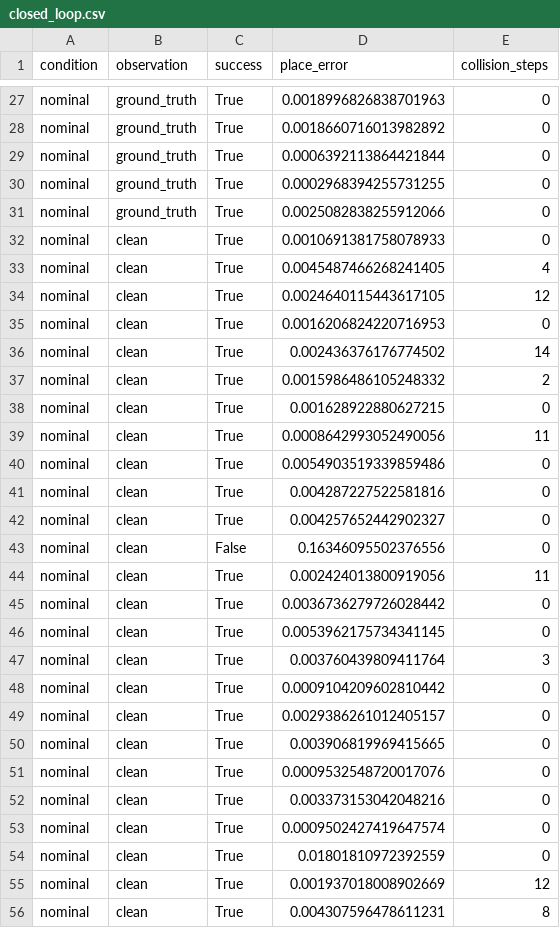
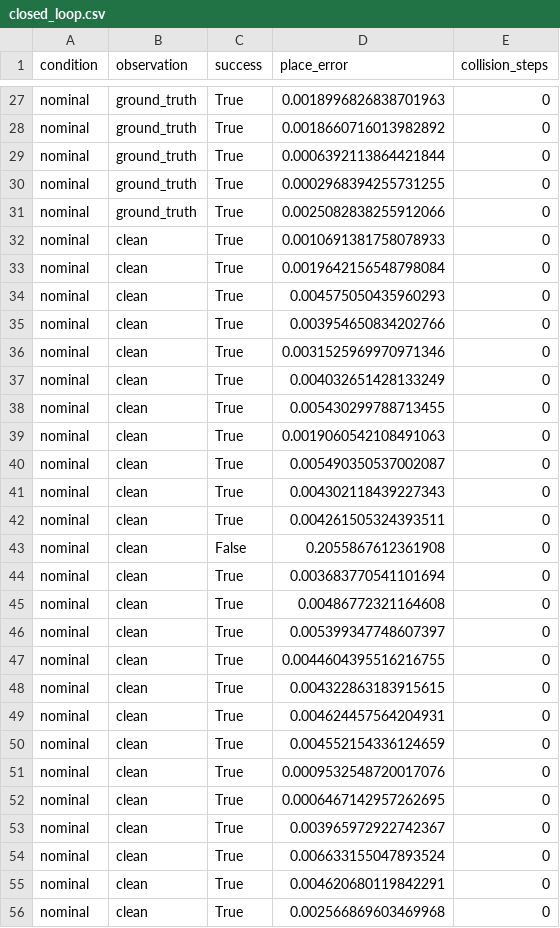
Before and after one commit to elouansalaun/Robotic_arm_rl_wm, a CSV file: results/perception/closed_loop.csv, drawn as a sheet; only a part is shown, gaps mark what is left out; the diff covers the shown part only.

Commit message:
Perception results with the occlusion-aware estimator

```diff
--- a/results/perception/closed_loop.csv
+++ b/results/perception/closed_loop.csv
@@ -32,25 +32,25 @@ nominal,ground_truth,True,0.0025082838255912066,0
 nominal,clean,True,0.0010691381758078933,0
-nominal,clean,True,0.0045487466268241405,4
-nominal,clean,True,0.0024640115443617105,12
-nominal,clean,True,0.0016206824220716953,0
-nominal,clean,True,0.002436376176774502,14
-nominal,clean,True,0.0015986486105248332,2
-nominal,clean,True,0.001628922880627215,0
-nominal,clean,True,0.0008642993052490056,11
-nominal,clean,True,0.0054903519339859486,0
-nominal,clean,True,0.004287227522581816,0
-nominal,clean,True,0.004257652442902327,0
-nominal,clean,False,0.16346095502376556,0
-nominal,clean,True,0.002424013800919056,11
-nominal,clean,True,0.0036736279726028442,0
-nominal,clean,True,0.0053962175734341145,0
-nominal,clean,True,0.003760439809411764,3
-nominal,clean,True,0.0009104209602810442,0
-nominal,clean,True,0.0029386261012405157,0
-nominal,clean,True,0.003906819969415665,0
+nominal,clean,True,0.0019642156548798084,0
+nominal,clean,True,0.004575050435960293,0
+nominal,clean,True,0.003954650834202766,0
+nominal,clean,True,0.0031525969970971346,0
+nominal,clean,True,0.004032651428133249,0
+nominal,clean,True,0.005430299788713455,0
+nominal,clean,True,0.0019060542108491063,0
+nominal,clean,True,0.005490350537002087,0
+nominal,clean,True,0.004302118439227343,0
+nominal,clean,True,0.004261505324393511,0
+nominal,clean,False,0.2055867612361908,0
+nominal,clean,True,0.003683770541101694,0
+nominal,clean,True,0.00486772321164608,0
+nominal,clean,True,0.005399347748607397,0
+nominal,clean,True,0.0044604395516216755,0
+nominal,clean,True,0.004322863183915615,0
+nominal,clean,True,0.004624457564204931,0
+nominal,clean,True,0.004552154336124659,0
 nominal,clean,True,0.0009532548720017076,0
-nominal,clean,True,0.003373153042048216,0
-nominal,clean,True,0.0009502427419647574,0
-nominal,clean,True,0.01801810972392559,0
-nominal,clean,True,0.001937018008902669,12
-nominal,clean,True,0.004307596478611231,8
+nominal,clean,True,0.0006467142957262695,0
+nominal,clean,True,0.003965972922742367,0
+nominal,clean,True,0.006633155047893524,0
+nominal,clean,True,0.004620680119842291,0
+nominal,clean,True,0.002566869603469968,0
```
Also changed, not shown: 163 edited cells elsewhere in this file, results/perception/closed_loop_summary.csv.
